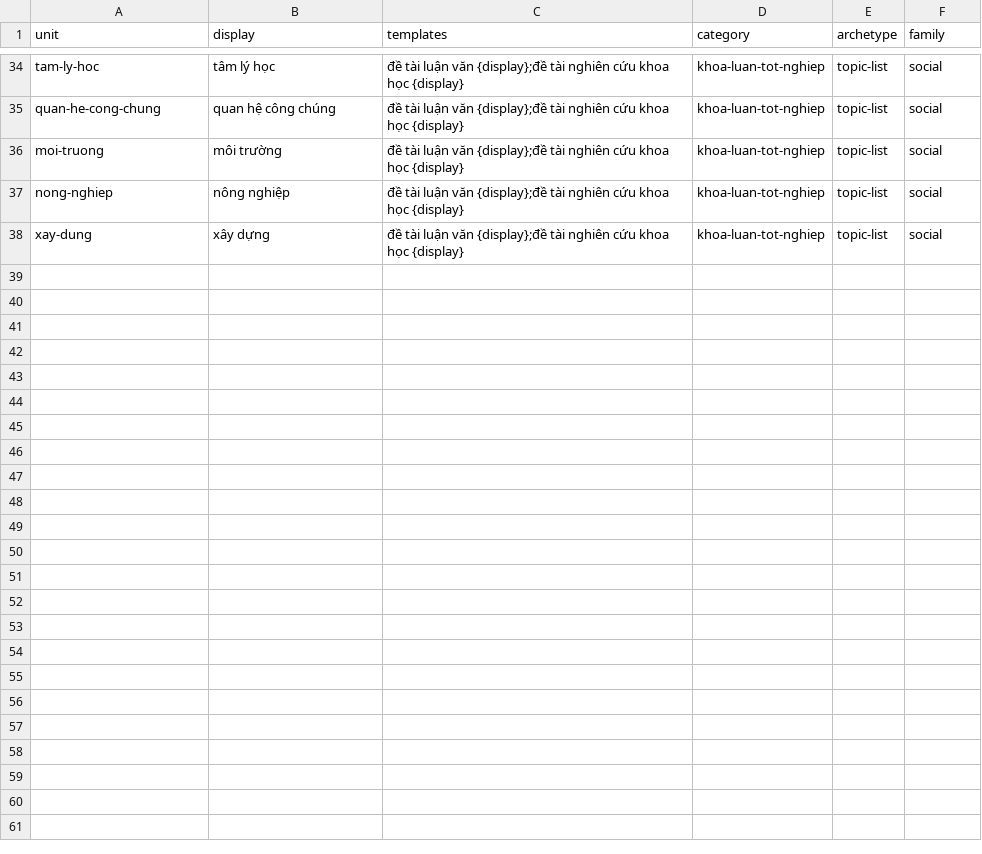
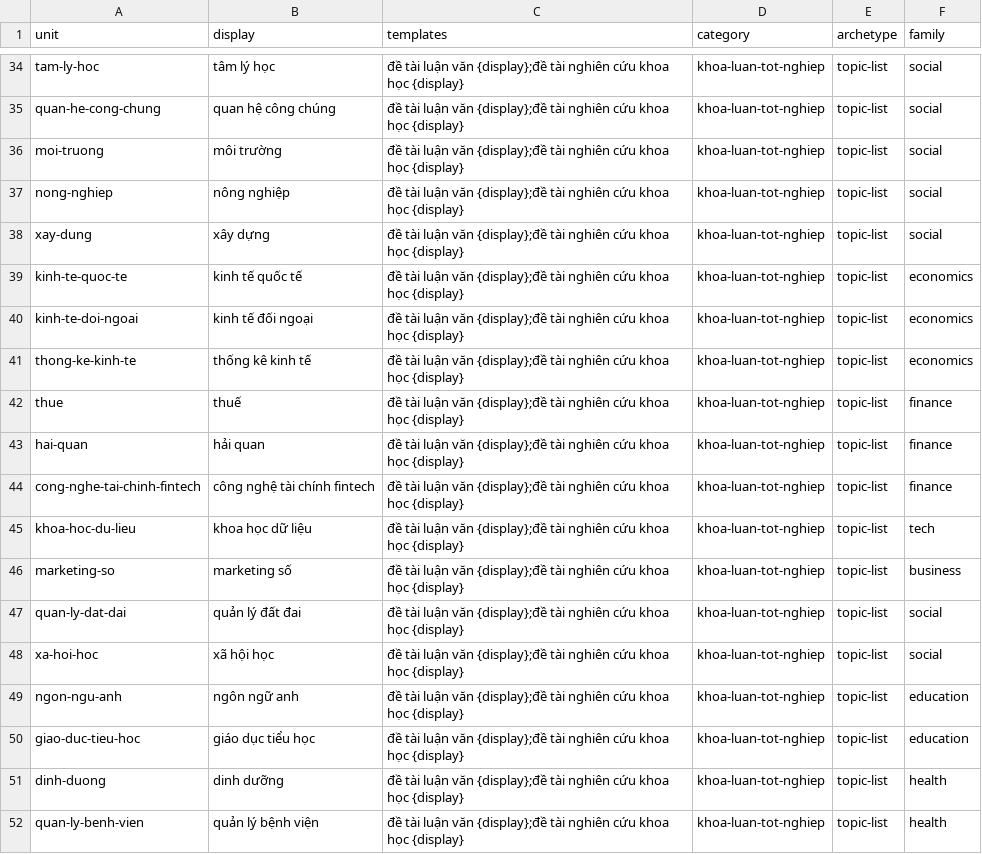
Before and after one commit to caobo171/dothesis, a TSV file: docs/seo/topic-bank/axes/topic-list-field.tsv, drawn as a sheet; only a part is shown, gaps mark what is left out; the diff names each change by its address in the sheet, - before the commit and + after, or states it on an @@ line.

```diff
--- a/docs/seo/topic-bank/axes/topic-list-field.tsv
+++ b/docs/seo/topic-bank/axes/topic-list-field.tsv
+row 39: kinh-te-quoc-te | kinh tế quốc tế | đề tài luận văn {display};đề tài nghiên cứu khoa học {display} | khoa-luan-tot-nghiep | topic-list | economics
+row 40: kinh-te-doi-ngoai | kinh tế đối ngoại | đề tài luận văn {display};đề tài nghiên cứu khoa học {display} | khoa-luan-tot-nghiep | topic-list | economics
+row 41: thong-ke-kinh-te | thống kê kinh tế | đề tài luận văn {display};đề tài nghiên cứu khoa học {display} | khoa-luan-tot-nghiep | topic-list | economics
+row 42: thue | thuế | đề tài luận văn {display};đề tài nghiên cứu khoa học {display} | khoa-luan-tot-nghiep | topic-list | finance
+row 43: hai-quan | hải quan | đề tài luận văn {display};đề tài nghiên cứu khoa học {display} | khoa-luan-tot-nghiep | topic-list | finance
+row 44: cong-nghe-tai-chinh-fintech | công nghệ tài chính fintech | đề tài luận văn {display};đề tài nghiên cứu khoa học {display} | khoa-luan-tot-nghiep | topic-list | finance
+row 45: khoa-hoc-du-lieu | khoa học dữ liệu | đề tài luận văn {display};đề tài nghiên cứu khoa học {display} | khoa-luan-tot-nghiep | topic-list | tech
+row 46: marketing-so | marketing số | đề tài luận văn {display};đề tài nghiên cứu khoa học {display} | khoa-luan-tot-nghiep | topic-list | business
+row 47: quan-ly-dat-dai | quản lý đất đai | đề tài luận văn {display};đề tài nghiên cứu khoa học {display} | khoa-luan-tot-nghiep | topic-list | social
+row 48: xa-hoi-hoc | xã hội học | đề tài luận văn {display};đề tài nghiên cứu khoa học {display} | khoa-luan-tot-nghiep | topic-list | social
+row 49: ngon-ngu-anh | ngôn ngữ anh | đề tài luận văn {display};đề tài nghiên cứu khoa học {display} | khoa-luan-tot-nghiep | topic-list | education
+row 50: giao-duc-tieu-hoc | giáo dục tiểu học | đề tài luận văn {display};đề tài nghiên cứu khoa học {display} | khoa-luan-tot-nghiep | topic-list | education
+row 51: dinh-duong | dinh dưỡng | đề tài luận văn {display};đề tài nghiên cứu khoa học {display} | khoa-luan-tot-nghiep | topic-list | health
+row 52: quan-ly-benh-vien | quản lý bệnh viện | đề tài luận văn {display};đề tài nghiên cứu khoa học {display} | khoa-luan-tot-nghiep | topic-list | health
```
